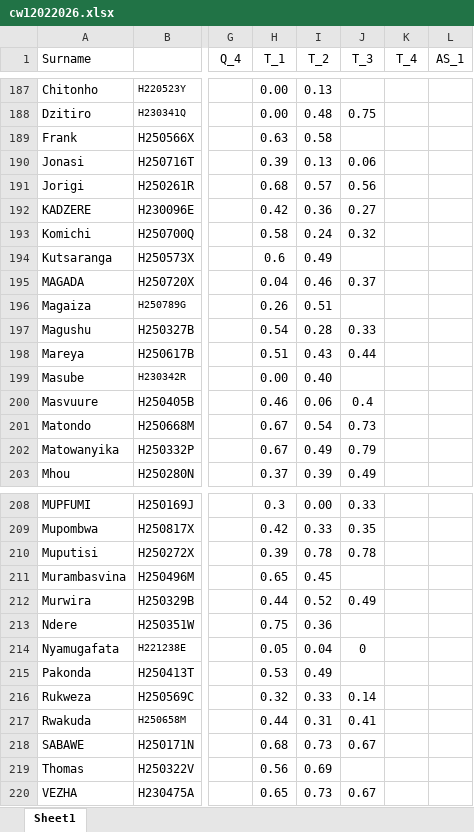
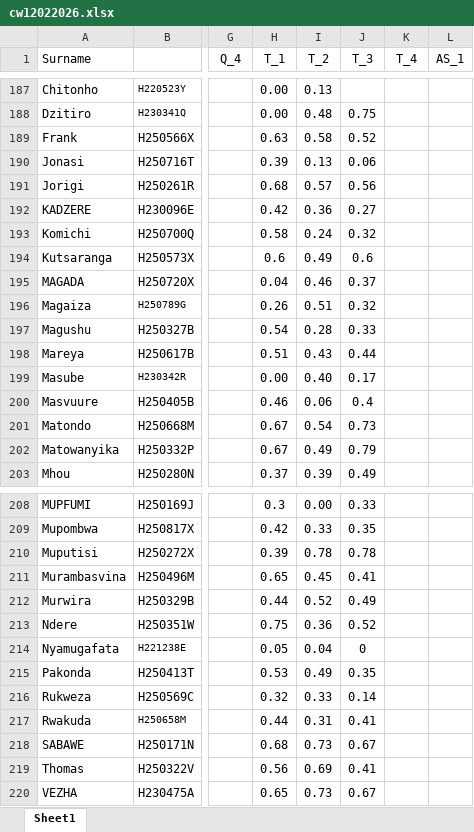
Before and after one commit to tnmutusva/course, an Excel workbook: cw12022026.xlsx, sheet Sheet1, drawn as a sheet; only a part is shown, gaps mark what is left out; values as stored, in another font and other column widths than the file's, no borders; table styles not drawn; the diff names each change by its address in the sheet, - before the commit and + after, or states it on an @@ line.

Commit message:
Update cw12022026.xlsx

```diff
--- a/cw12022026.xlsx (sheet Sheet1)
+++ b/cw12022026.xlsx (sheet Sheet1)
-J189 (T_3): (empty)
+J189 (T_3): 0.52
-J194 (T_3): (empty)
+J194 (T_3): 0.6
-J196 (T_3): (empty)
+J196 (T_3): 0.32
-J199 (T_3): (empty)
+J199 (T_3): 0.17
-J211 (T_3): (empty)
+J211 (T_3): 0.41
-J213 (T_3): (empty)
+J213 (T_3): 0.52
-J215 (T_3): (empty)
+J215 (T_3): 0.35
-J219 (T_3): (empty)
+J219 (T_3): 0.41
```
